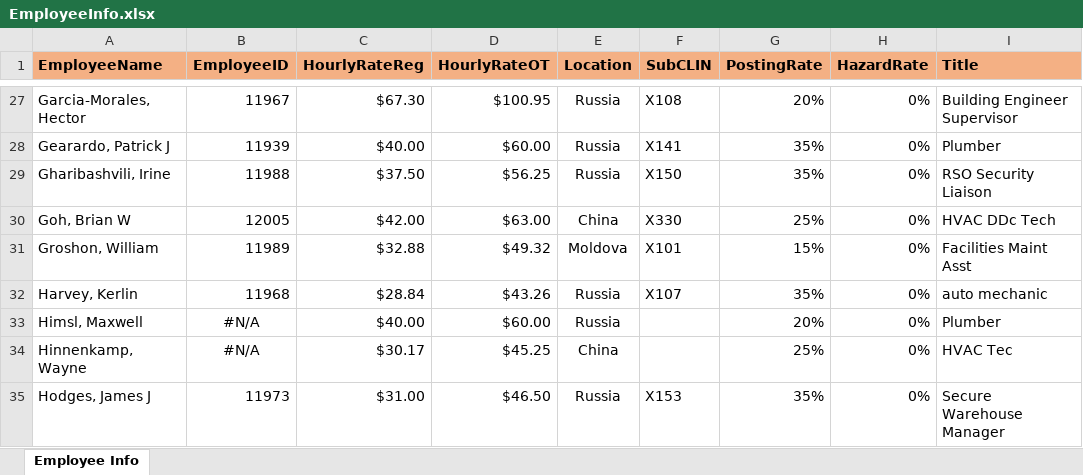
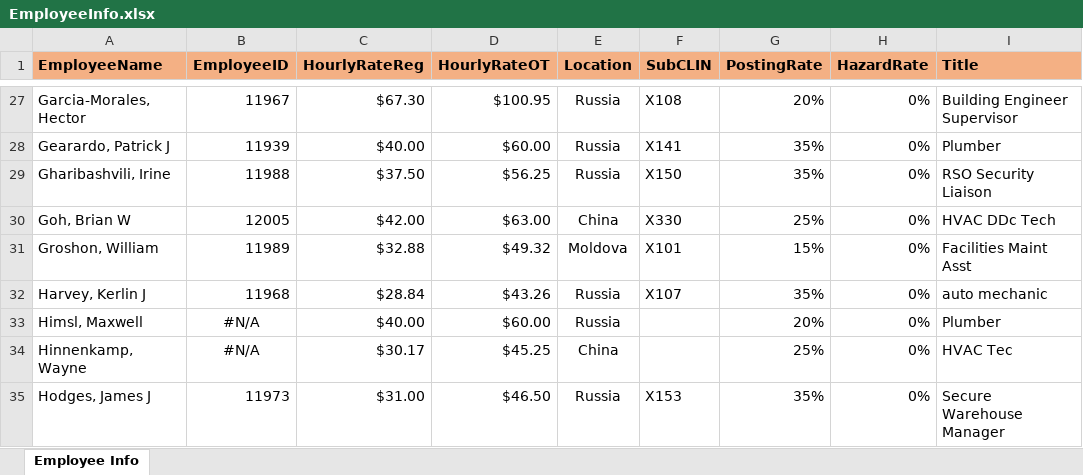
Before and after one commit to dkinney/embassyInvoices, an Excel workbook: data/EmployeeInfo.xlsx, sheet Employee Info, drawn as a sheet; only a part is shown, gaps mark what is left out; values as stored, in another font and other column widths than the file's, no borders; the diff names each change by its address in the sheet, - before the commit and + after, or states it on an @@ line.

Commit message:
check for employees who do not join with rates because of their name

```diff
--- a/data/EmployeeInfo.xlsx (sheet Employee Info)
+++ b/data/EmployeeInfo.xlsx (sheet Employee Info)
-A32 (EmployeeName): Harvey, Kerlin
+A32 (EmployeeName): Harvey, Kerlin J
```
Also changed, not shown: 1 other file.
